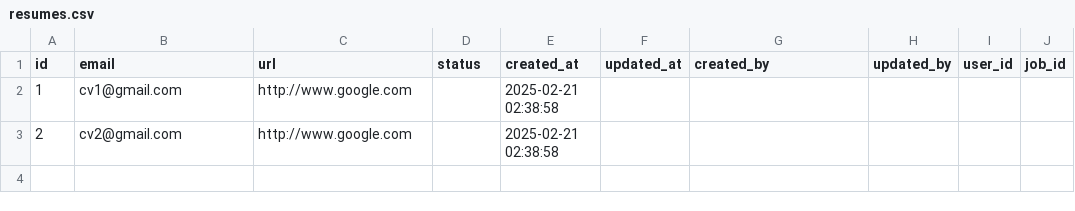
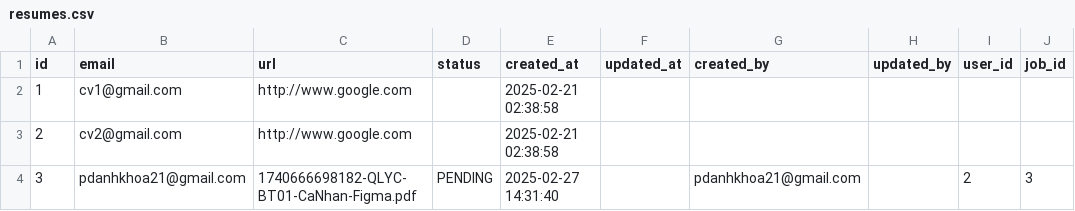
Before and after one commit to Jobhunter-practice/jobhunter-BE, a CSV file: src/main/resources/db/fake-data/resumes.csv, drawn as a sheet; the diff names each change by its address in the sheet, - before the commit and + after, or states it on an @@ line.

```diff
--- a/src/main/resources/db/fake-data/resumes.csv
+++ b/src/main/resources/db/fake-data/resumes.csv
+row 4: 3 | pdanhkhoa21@gmail.com | 1740666698182-QLYC-BT01-CaNhan-Figma.pdf | PENDING | 2025-02-27 14:31:40 |  | pdanhkhoa21@gmail.com |  | 2 | 3
```
Also changed, not shown: src/main/resources/db/fake-data/companies.csv, src/main/resources/db/fake-data/jobs.csv, 22 other files.
